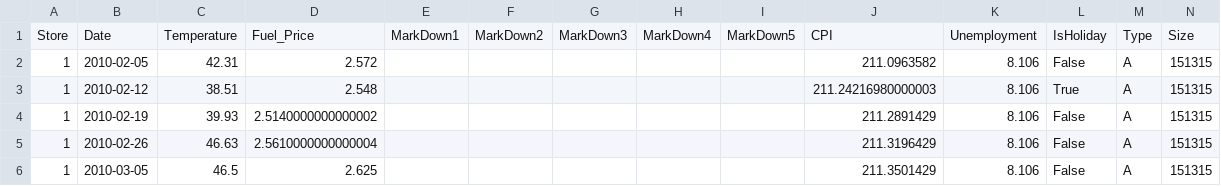
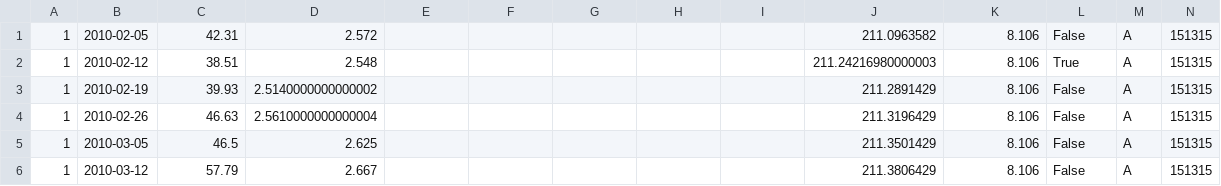
Before and after one commit to batchu-s/BIResidency, a CSV file: fulldata.csv, drawn as a sheet; only a part is shown; the shorter side is filled out with more unchanged rows.

Commit message:
refined data

```diff
--- a/fulldata.csv
+++ b/fulldata.csv
@@ -1,2 +1 @@
-Store,Date,Temperature,Fuel_Price,MarkDown1,MarkDown2,MarkDown3,MarkDown4,MarkDown5,CPI,Unemployment,IsHoliday,Type,Size
 1,2010-02-05,42.31,2.572,,,,,,211.0963582,8.106,False,A,151315
```
Also changed, not shown: 3 other files.
